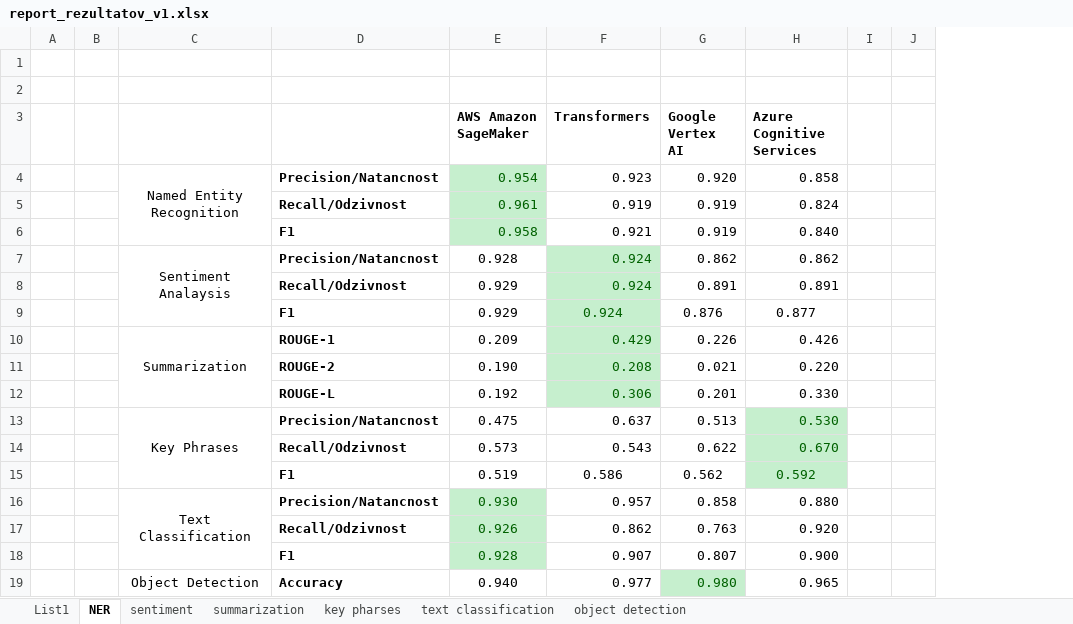
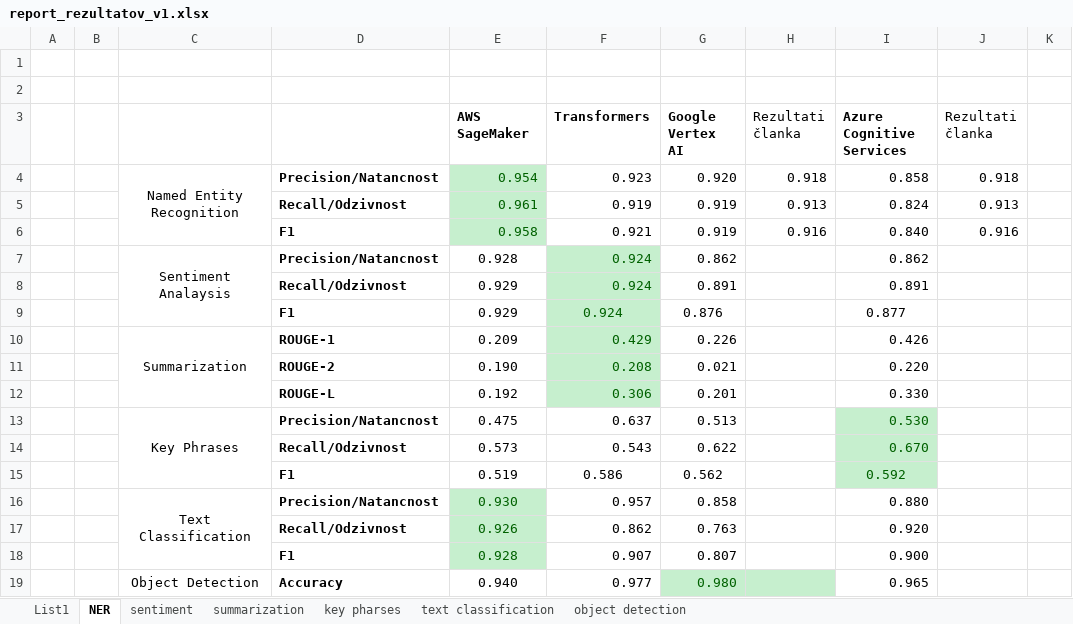
Before and after one commit to rgrilj1/BMA_roma_MAG, an Excel workbook: other documentation/report_rezultatov_v1.xlsx, sheet NER, drawn as a sheet; only a part is shown; values as stored, in another font and other column widths than the file's, no borders; charts and pictures not drawn; removed rows and columns are numbered as before the commit, all else as after; the diff names each change by its address in the sheet, - before the commit and + after, or states it on an @@ line.

```diff
--- a/other documentation/report_rezultatov_v1.xlsx (sheet NER)
+++ b/other documentation/report_rezultatov_v1.xlsx (sheet NER)
+column H (Rezultati članka), rows 4-6: 0.918 | 0.913 | 0.916
-column I, empty
+column J (Rezultati članka), rows 4-6: 0.918 | 0.913 | 0.916
-E3: AWS Amazon SageMaker
+E3: AWS SageMaker
```
Also changed, not shown: sheet text classification, sheet key pharses, sheet summarization, sheet sentiment, sheet object detection, formulas that keep their value, charts or pictures, 12 other files.
